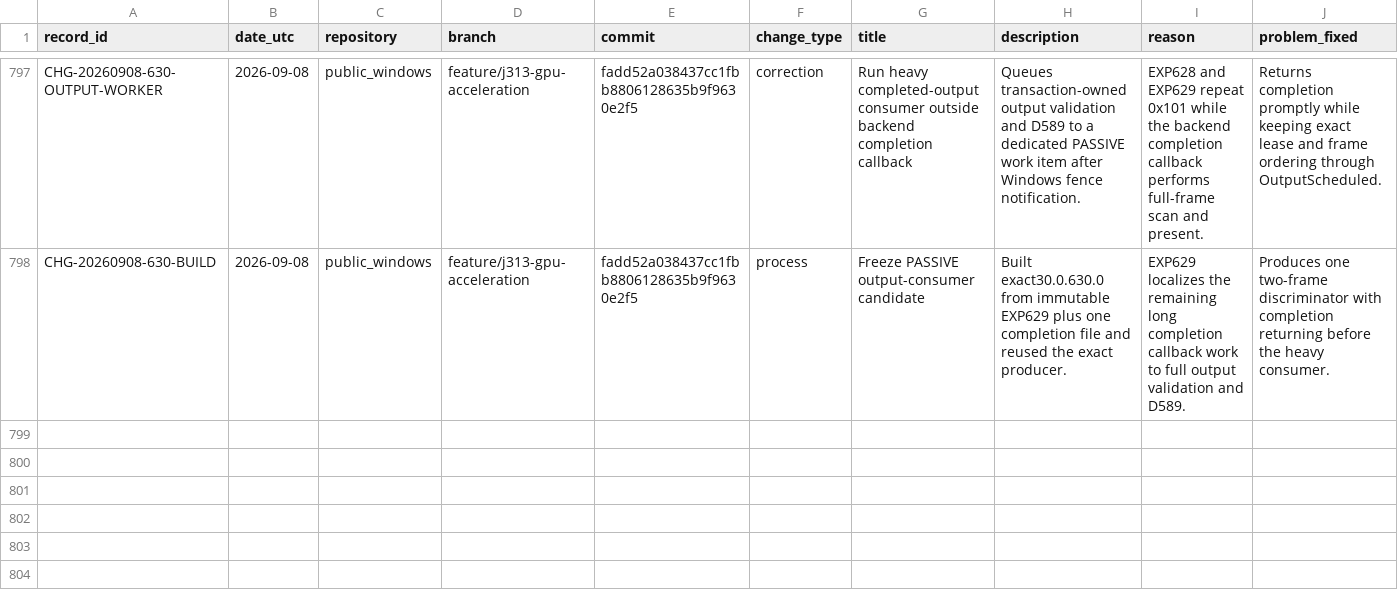
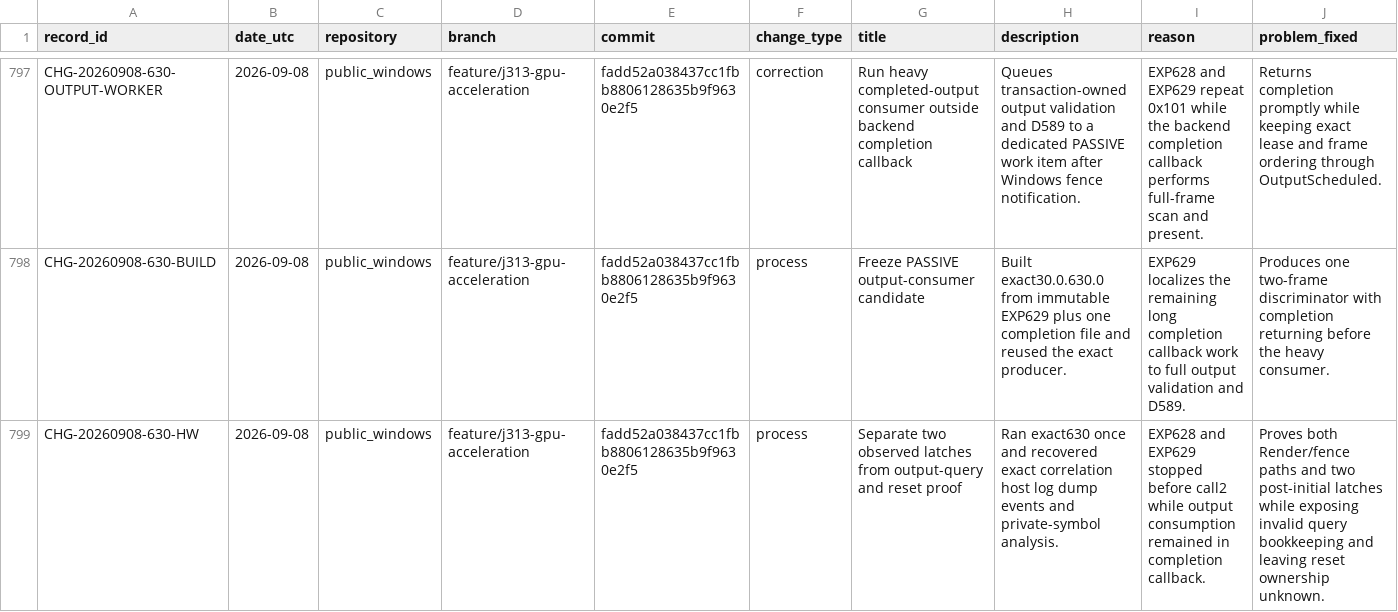
Before and after one commit to paulsmir/windows-on-m1, a CSV file: investigation/CHANGES.csv, drawn as a sheet; only a part is shown, gaps mark what is left out; rows hold the shown columns only; the diff names each change by its address in the sheet, - before the commit and + after, or states it on an @@ line.

Commit message:
record EXP630 partial two-frame evidence

```diff
--- a/investigation/CHANGES.csv
+++ b/investigation/CHANGES.csv
+row 799: CHG-20260908-630-HW | 2026-09-08 | public_windows | feature/j313-gpu-acceleration | fadd52a038437cc1fbb8806128635b9f9630e2f5 | process | Separate two observed latches from output-query and reset proof | Ran exact630 once and recovered exact correlation host log dump events and private-symbol analysis. | EXP628 and EXP629 stopped before call2 while output consumption remained in completion callback. | Proves both Render/fence paths and two post-initial latches while exposing invalid query bookkeeping and leaving reset ownership unknown.
```
Also changed, not shown: 2 other files.
